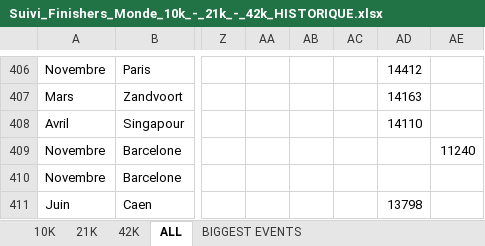
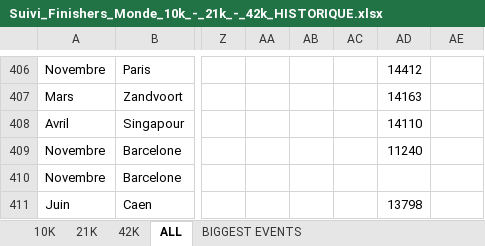
Before and after one commit to mathbrn/datapace-dashboard, an Excel workbook: Suivi_Finishers_Monde_10k_-_21k_-_42k_HISTORIQUE.xlsx, sheet ALL, drawn as a sheet; only a part is shown, gaps mark what is left out; values as stored, in another font and other column widths than the file's, no borders; the diff names each change by its address in the sheet, - before the commit and + after, or states it on an @@ line.

```diff
--- a/Suivi_Finishers_Monde_10k_-_21k_-_42k_HISTORIQUE.xlsx (sheet ALL)
+++ b/Suivi_Finishers_Monde_10k_-_21k_-_42k_HISTORIQUE.xlsx (sheet ALL)
-AD409: (empty)
+AD409: 11240
-AE409: 11240
+AE409: (empty)
```
Also changed, not shown: 2 other files.
